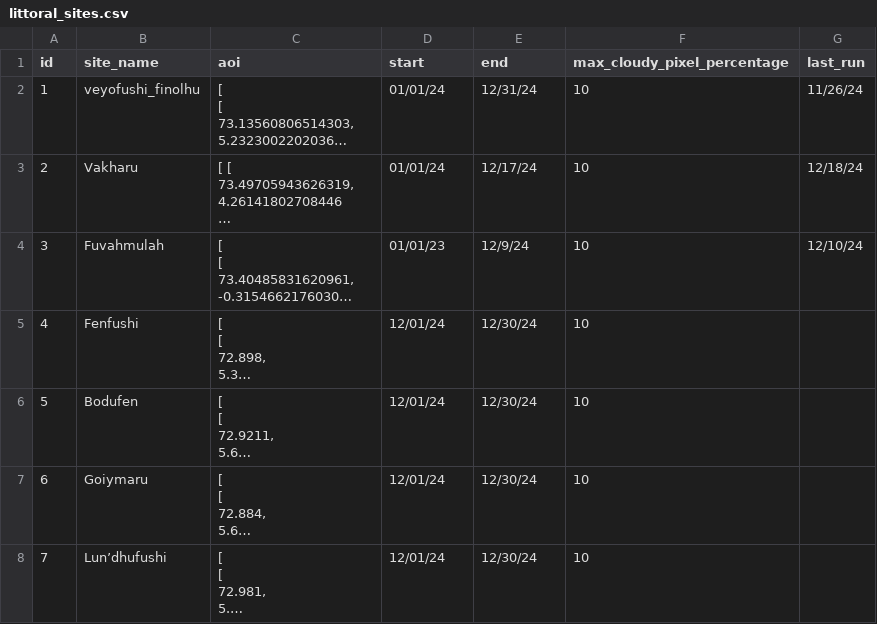
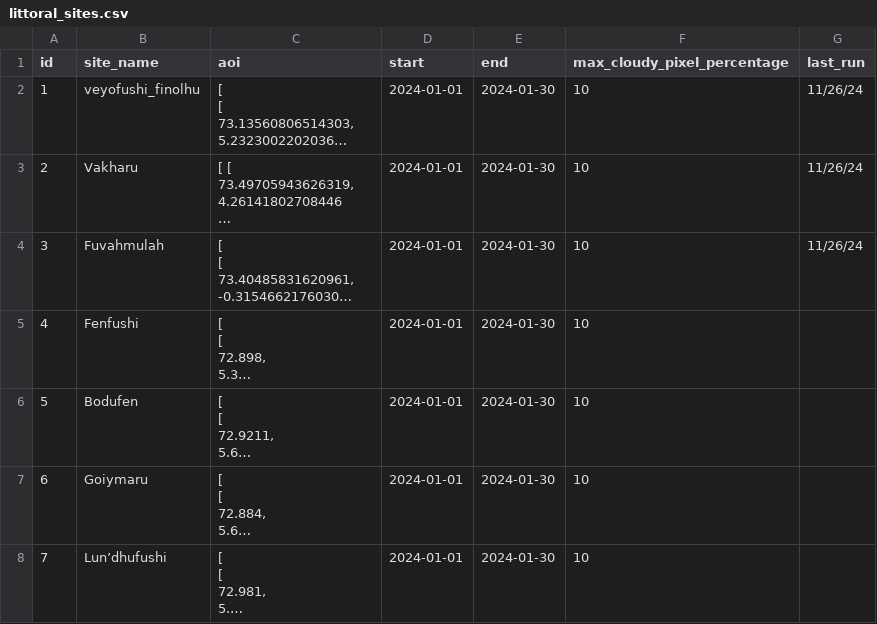
Before and after one commit to Wzesk/Littoral_S2download, a CSV file: littoral_sites.csv, drawn as a sheet; long unchanged cells end in …; the diff names each change by its address in the sheet, - before the commit and + after, or states it on an @@ line.

```diff
--- a/littoral_sites.csv
+++ b/littoral_sites.csv
-D2:D3 (start): 01/01/24
+D2:D3 (start): 2024-01-01
-E2 (end): 12/31/24
+E2 (end): 2024-01-30
-E3 (end): 12/17/24
+E3 (end): 2024-01-30
-G3 (last_run): 12/18/24
+G3 (last_run): 11/26/24
-D4 (start): 01/01/23
+D4 (start): 2024-01-01
-E4 (end): 12/9/24
+E4 (end): 2024-01-30
-G4 (last_run): 12/10/24
+G4 (last_run): 11/26/24
-D5:D8 (start): 12/01/24
+D5:D8 (start): 2024-01-01
-E5:E8 (end): 12/30/24
+E5:E8 (end): 2024-01-30
```
Also changed, not shown: 1 other file.
